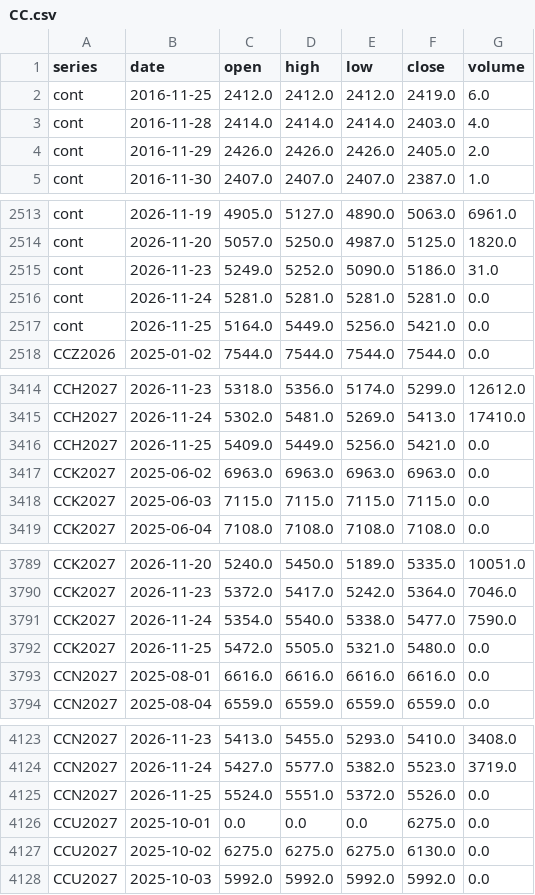
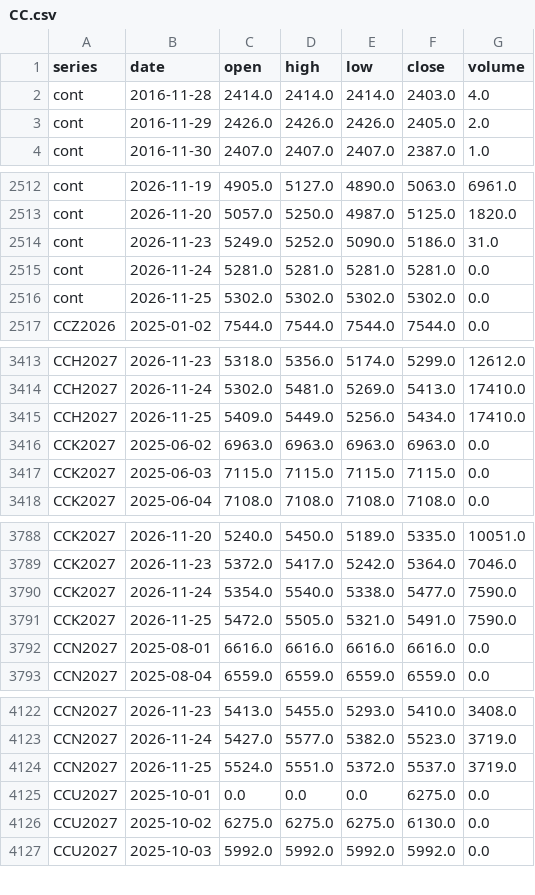
Before and after one commit to BMR-Com/Brazil--trade, a CSV file: data/ohlc/CC.csv, drawn as a sheet; only a part is shown, gaps mark what is left out; the diff covers the shown part only.

```diff
--- a/data/ohlc/CC.csv
+++ b/data/ohlc/CC.csv
@@ -1,3 +1,2 @@
 series,date,open,high,low,close,volume
-cont,2016-11-25,2412.0,2412.0,2412.0,2419.0,6.0
 cont,2016-11-28,2414.0,2414.0,2414.0,2403.0,4.0
@@ -2516,3 +2515,3 @@ cont,2026-11-23,5249.0,5252.0,5090.0,5186.0,31.0
 cont,2026-11-24,5281.0,5281.0,5281.0,5281.0,0.0
-cont,2026-11-25,5164.0,5449.0,5256.0,5421.0,0.0
+cont,2026-11-25,5302.0,5302.0,5302.0,5302.0,0.0
 CCZ2026,2025-01-02,7544.0,7544.0,7544.0,7544.0,0.0
@@ -3415,3 +3414,3 @@ CCH2027,2026-11-23,5318.0,5356.0,5174.0,5299.0,12612.0
 CCH2027,2026-11-24,5302.0,5481.0,5269.0,5413.0,17410.0
-CCH2027,2026-11-25,5409.0,5449.0,5256.0,5421.0,0.0
+CCH2027,2026-11-25,5409.0,5449.0,5256.0,5434.0,17410.0
 CCK2027,2025-06-02,6963.0,6963.0,6963.0,6963.0,0.0
@@ -3791,3 +3790,3 @@ CCK2027,2026-11-23,5372.0,5417.0,5242.0,5364.0,7046.0
 CCK2027,2026-11-24,5354.0,5540.0,5338.0,5477.0,7590.0
-CCK2027,2026-11-25,5472.0,5505.0,5321.0,5480.0,0.0
+CCK2027,2026-11-25,5472.0,5505.0,5321.0,5491.0,7590.0
 CCN2027,2025-08-01,6616.0,6616.0,6616.0,6616.0,0.0
@@ -4124,3 +4123,3 @@ CCN2027,2026-11-23,5413.0,5455.0,5293.0,5410.0,3408.0
 CCN2027,2026-11-24,5427.0,5577.0,5382.0,5523.0,3719.0
-CCN2027,2026-11-25,5524.0,5551.0,5372.0,5526.0,0.0
+CCN2027,2026-11-25,5524.0,5551.0,5372.0,5537.0,3719.0
 CCU2027,2025-10-01,0.0,0.0,0.0,6275.0,0.0
```
Also changed, not shown: 2 edited cells elsewhere in this file, data/ohlc/CT.csv, data/ohlc/KC.csv, 29 other files.
